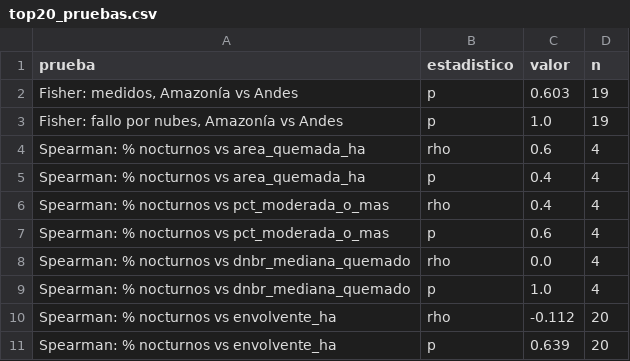
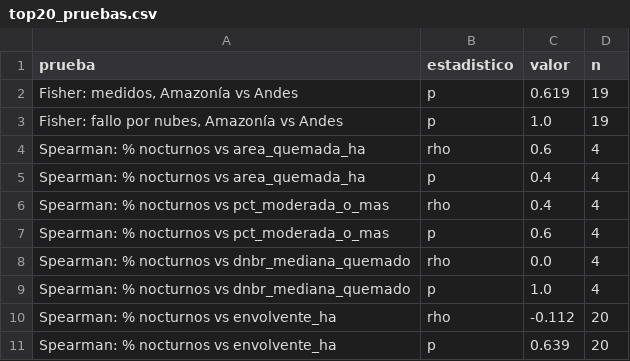
Before and after one commit to gabriela-pozo/incendios-peru, a CSV file: outputs/top20_pruebas.csv, drawn as a sheet.

```diff
--- a/outputs/top20_pruebas.csv
+++ b/outputs/top20_pruebas.csv
@@ -1,3 +1,3 @@
 prueba,estadistico,valor,n
-"Fisher: medidos, Amazonía vs Andes",p,0.603,19
+"Fisher: medidos, Amazonía vs Andes",p,0.619,19
 "Fisher: fallo por nubes, Amazonía vs Andes",p,1.0,19
```
Also changed, not shown: outputs/medicion_top20.csv, outputs/top20_exito_region.csv, 14 other files.
